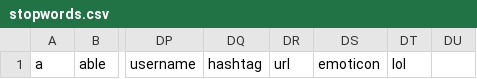
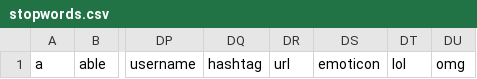
Before and after one commit to MegFord/web-applications, a CSV file: python/stopwords.csv, drawn as a sheet; only a part is shown, gaps mark what is left out; the diff names each change by its address in the sheet, - before the commit and + after, or states it on an @@ line.

Commit message:
/ ‘python/stopwords.csv’ + ‘python/unzipTweets.sh’

```diff
--- a/python/stopwords.csv
+++ b/python/stopwords.csv
-DU1: (empty)
+DU1: omg
```
Also changed, not shown: 1 other file.
